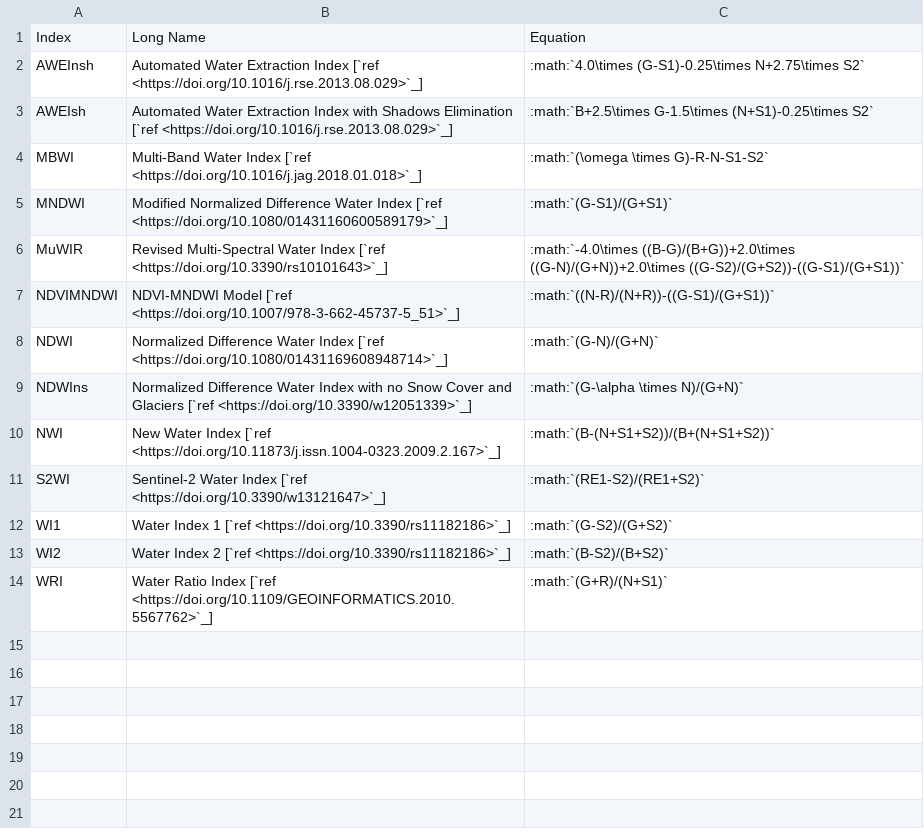
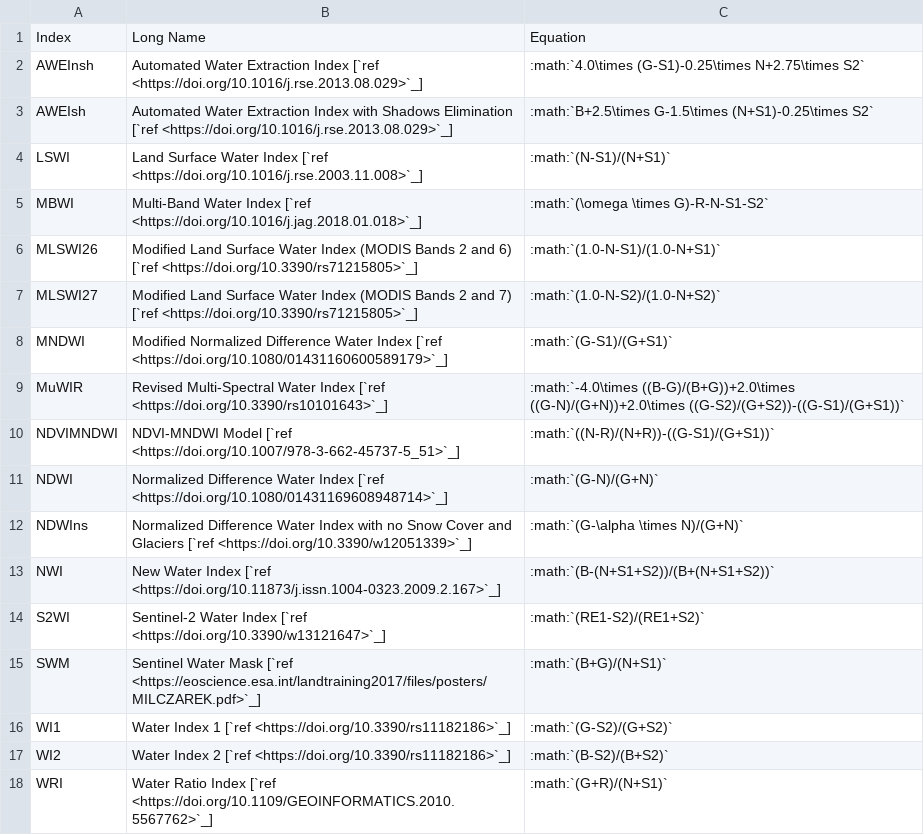
Before and after one commit to awesome-spectral-indices/awesome-spectral-indices, a CSV file: docs/_static/indices_water.csv, drawn as a sheet; the diff names each change by its address in the sheet, - before the commit and + after, or states it on an @@ line.

```diff
--- a/docs/_static/indices_water.csv
+++ b/docs/_static/indices_water.csv
+row 4: LSWI | Land Surface Water Index [`ref <https://doi.org/10.1016/j.rse.2003.11.008>`_] | :math:`(N-S1)/(N+S1)`
+row 6: MLSWI26 | Modified Land Surface Water Index (MODIS Bands 2 and 6) [`ref <https://doi.org/10.3390/rs71215805>`_] | :math:`(1.0-N-S1)/(1.0-N+S1)`
+row 7: MLSWI27 | Modified Land Surface Water Index (MODIS Bands 2 and 7) [`ref <https://doi.org/10.3390/rs71215805>`_] | :math:`(1.0-N-S2)/(1.0-N+S2)`
+row 15: SWM | Sentinel Water Mask [`ref <https://eoscience.esa.int/landtraining2017/files/posters/MILCZAREK.pdf>`_] | :math:`(B+G)/(N+S1)`
```
Also changed, not shown: docs/_static/indices_burn.csv, output/spectral-indices-table.csv, 1 other file.
